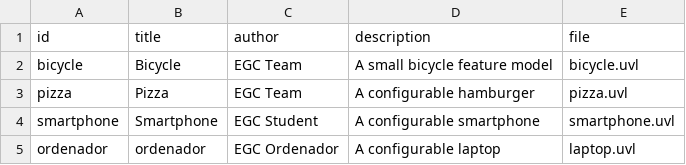
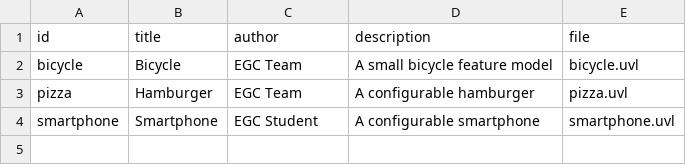
Before and after one commit to domingoruizb/minireto-01-uvl-cicd-DYS4321, a CSV file: catalog.csv, drawn as a sheet.

Commit message:
Rename 'Pizza' to 'Hamburger' in catalog.csv

```diff
--- a/catalog.csv
+++ b/catalog.csv
@@ -2,4 +2,3 @@ id,title,author,description,file
 bicycle,Bicycle,EGC Team,A small bicycle feature model,bicycle.uvl
-pizza,Pizza,EGC Team,A configurable hamburger,pizza.uvl
+pizza,Hamburger,EGC Team,A configurable hamburger,pizza.uvl
 smartphone,Smartphone,EGC Student,A configurable smartphone,smartphone.uvl
-ordenador,ordenador,EGC Ordenador,A configurable laptop,laptop.uvl
```
